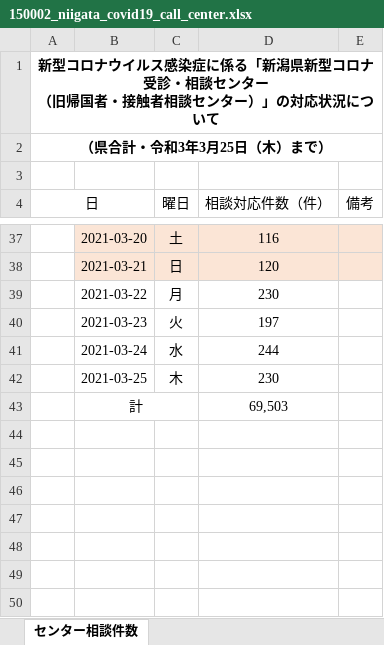
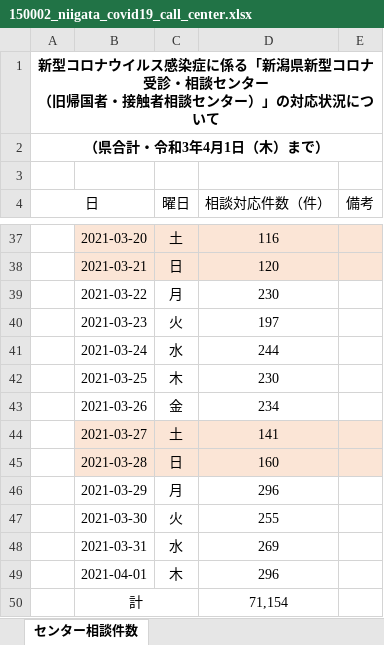
Before and after one commit to CodeForNiigata/covid19-data-niigata, an Excel workbook: dist/xlsx/150002_niigata_covid19_call_center.xlsx, sheet センター相談件数, drawn as a sheet; only a part is shown, gaps mark what is left out; values as stored, in another font and other column widths than the file's, no borders; addresses are those after the commit; the diff names each change by its address in the sheet, - before the commit and + after, or states it on an @@ line.

```diff
--- a/dist/xlsx/150002_niigata_covid19_call_center.xlsx (sheet センター相談件数)
+++ b/dist/xlsx/150002_niigata_covid19_call_center.xlsx (sheet センター相談件数)
-A2 (日): （県合計・令和3年3月25日（木）まで）
+A2 (日): （県合計・令和3年4月1日（木）まで）
+row 43:  | 2021-03-26 | 金 | 234
+row 44:  | 2021-03-27 | 土 | 141
+row 45:  | 2021-03-28 | 日 | 160
+row 46:  | 2021-03-29 | 月 | 296
+row 47:  | 2021-03-30 | 火 | 255
+row 48:  | 2021-03-31 | 水 | 269
+row 49:  | 2021-04-01 | 木 | 296
-D50 (相談対応件数（件）): 69,503
+D50 (相談対応件数（件）): 71,154
```
Also changed, not shown: dist/xlsx/150002_niigata_covid19_test.xlsx, 8 other files.
